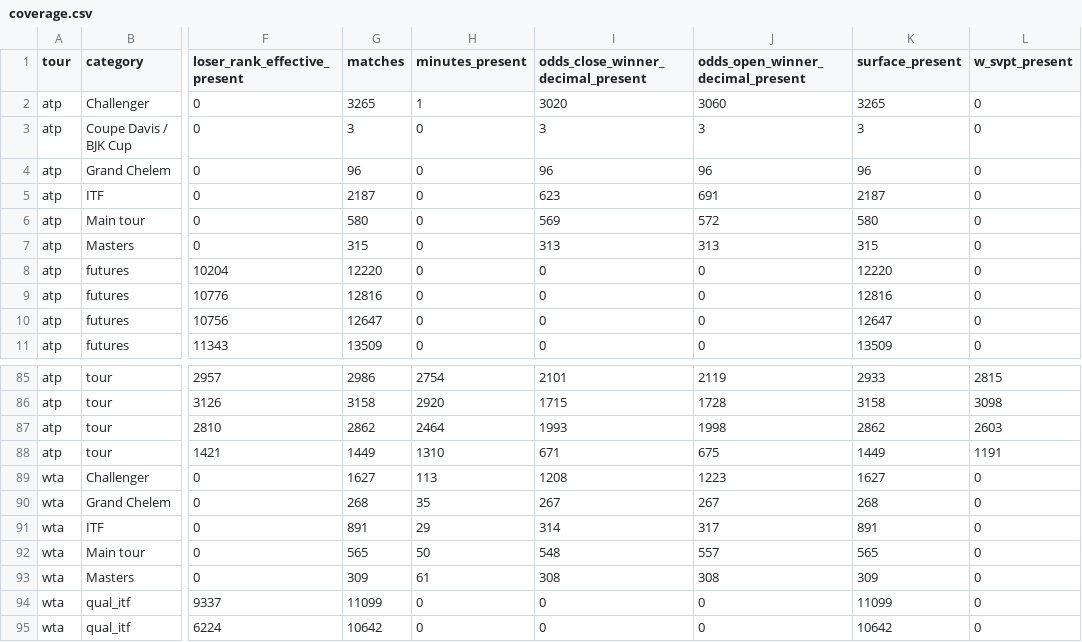
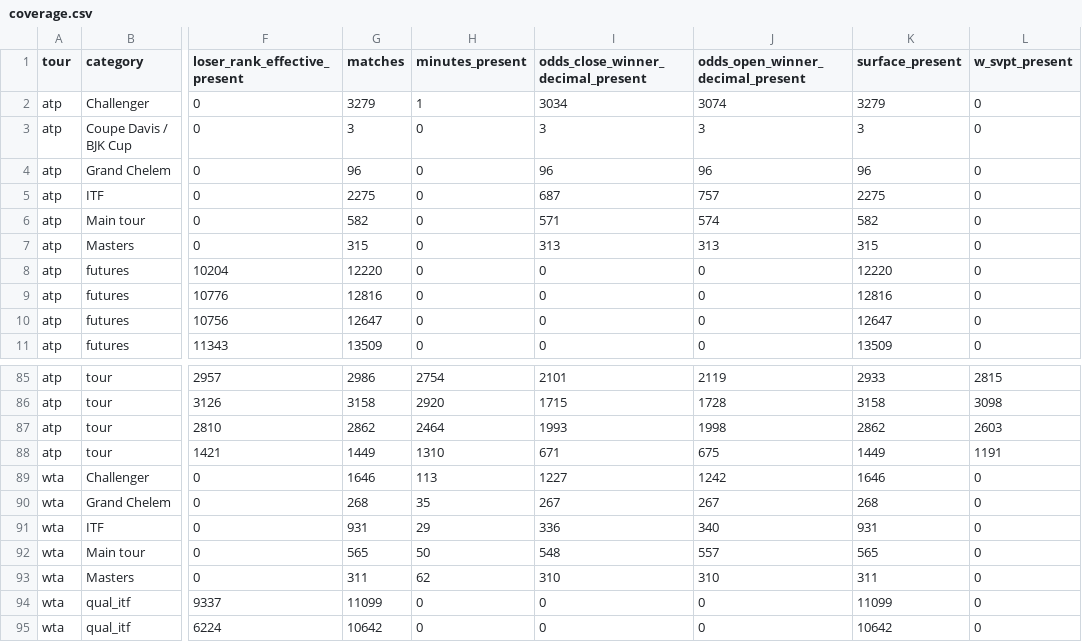
Before and after one commit to sumeetamin/tennis-history-data, a CSV file: data/curated/post_2000/coverage.csv, drawn as a sheet; only a part is shown, gaps mark what is left out; the diff names each change by its address in the sheet, - before the commit and + after, or states it on an @@ line.

```diff
--- a/data/curated/post_2000/coverage.csv
+++ b/data/curated/post_2000/coverage.csv
-G2 (matches): 3265
+G2 (matches): 3279
-I2: 3020
+I2: 3034
-J2 (odds_open_winner_decimal_present): 3060
+J2 (odds_open_winner_decimal_present): 3074
-K2 (surface_present): 3265
+K2 (surface_present): 3279
-G5 (matches): 2187
+G5 (matches): 2275
-I5: 623
+I5: 687
-J5 (odds_open_winner_decimal_present): 691
+J5 (odds_open_winner_decimal_present): 757
-K5 (surface_present): 2187
+K5 (surface_present): 2275
-G6 (matches): 580
+G6 (matches): 582
-I6: 569
+I6: 571
-J6 (odds_open_winner_decimal_present): 572
+J6 (odds_open_winner_decimal_present): 574
-K6 (surface_present): 580
+K6 (surface_present): 582
-G89 (matches): 1627
+G89 (matches): 1646
-I89: 1208
+I89: 1227
-J89 (odds_open_winner_decimal_present): 1223
+J89 (odds_open_winner_decimal_present): 1242
-K89 (surface_present): 1627
+K89 (surface_present): 1646
-G91 (matches): 891
+G91 (matches): 931
-I91: 314
+I91: 336
-J91 (odds_open_winner_decimal_present): 317
+J91 (odds_open_winner_decimal_present): 340
-K91 (surface_present): 891
+K91 (surface_present): 931
-G93 (matches): 309
+G93 (matches): 311
-H93 (minutes_present): 61
+H93 (minutes_present): 62
-I93: 308
+I93: 310
-J93 (odds_open_winner_decimal_present): 308
+J93 (odds_open_winner_decimal_present): 310
-K93 (surface_present): 309
+K93 (surface_present): 311
```
Also changed, not shown: data/curated/main_tour/season_coverage.csv, data/curated/post_2000/coverage_dimensions.csv, 36 other files.
